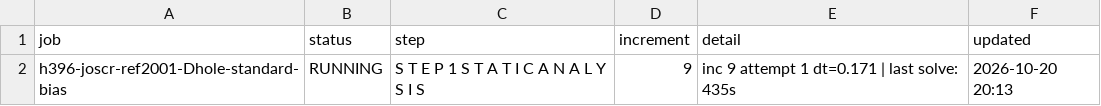
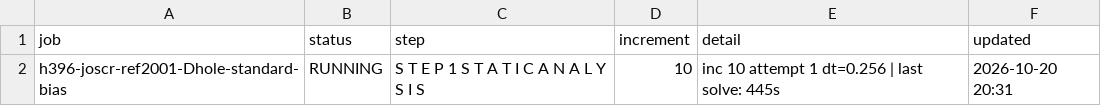
Before and after one commit to ChenYu-K/work_monitor, a CSV file: abaqus/rai/status.csv, drawn as a sheet.

```diff
--- a/abaqus/rai/status.csv
+++ b/abaqus/rai/status.csv
@@ -1,2 +1,2 @@
 "job","status","step","increment","detail","updated"
-"h396-joscr-ref2001-Dhole-standard-bias","RUNNING","S T E P 1 S T A T I C A N A L Y S I S","9","inc 9 attempt 1 dt=0.171 | last solve: 435s","2026-10-20 20:13"
+"h396-joscr-ref2001-Dhole-standard-bias","RUNNING","S T E P 1 S T A T I C A N A L Y S I S","10","inc 10 attempt 1 dt=0.256 | last solve: 445s","2026-10-20 20:31"
```
Also changed, not shown: 3 other files.
